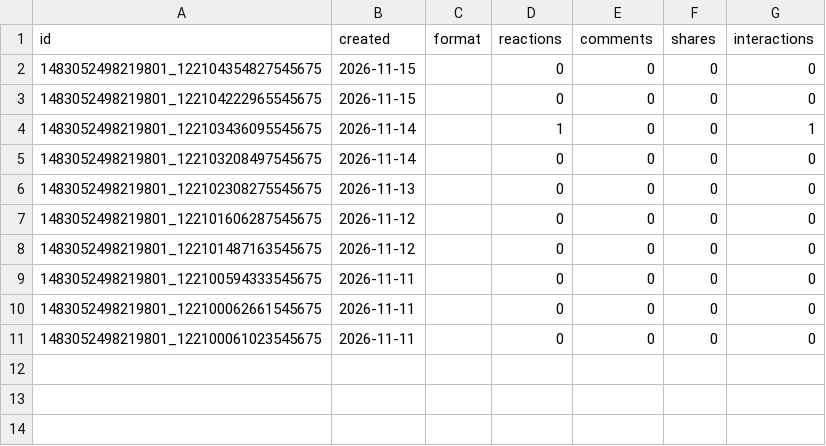
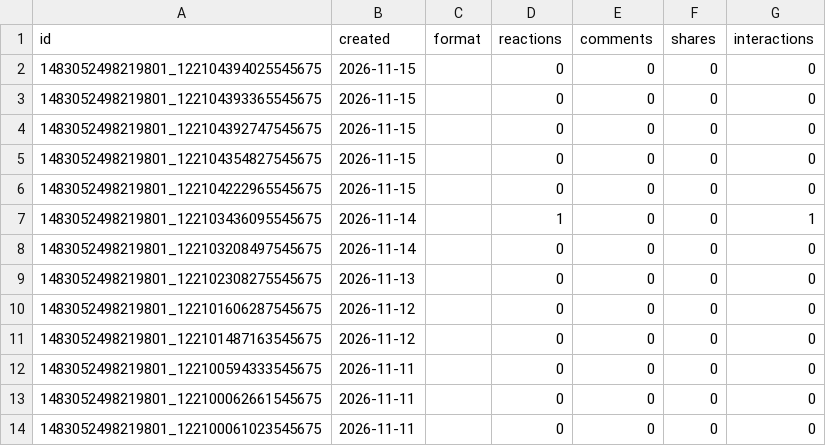
Before and after one commit to ThorstenGru/nordic-fuel-prices, a CSV file: docs/facebook/insights_posts.csv, drawn as a sheet.

```diff
--- a/docs/facebook/insights_posts.csv
+++ b/docs/facebook/insights_posts.csv
@@ -1,2 +1,5 @@
 id,created,format,reactions,comments,shares,interactions
+1483052498219801_122104394025545675,2026-11-15,,0,0,0,0
+1483052498219801_122104393365545675,2026-11-15,,0,0,0,0
+1483052498219801_122104392747545675,2026-11-15,,0,0,0,0
 1483052498219801_122104354827545675,2026-11-15,,0,0,0,0
```
